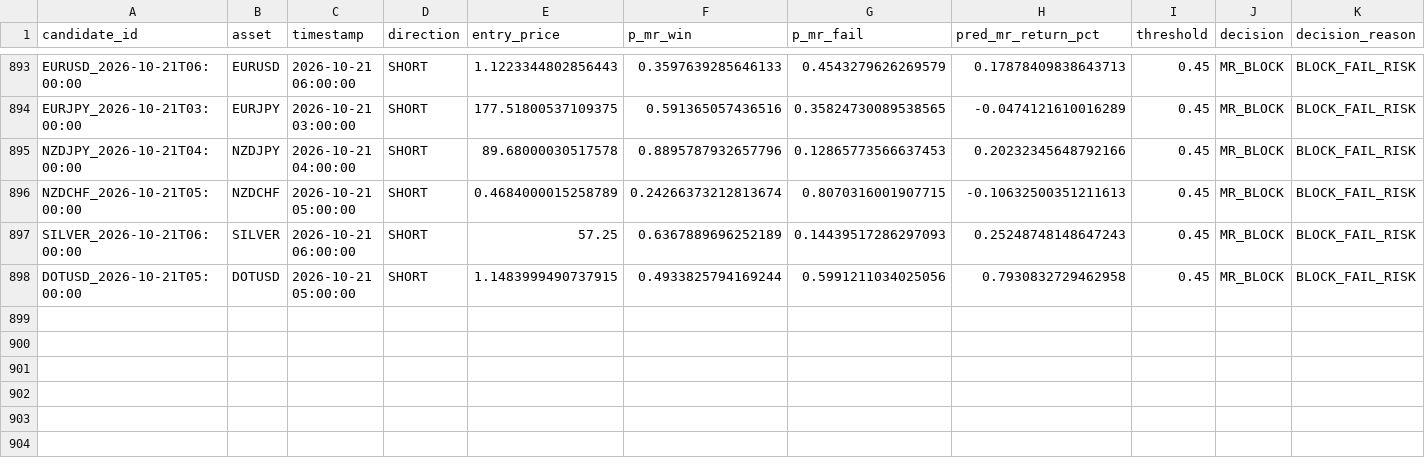
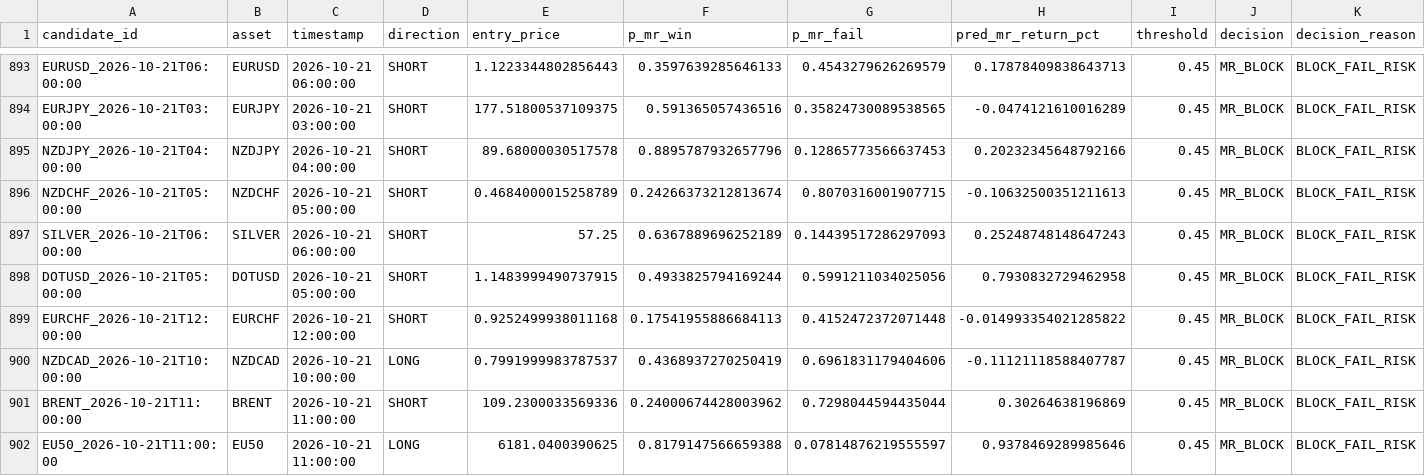
Before and after one commit to NeefPoom/Tradingstrategy01, a CSV file: data/forward/mr_candidates.csv, drawn as a sheet; only a part is shown, gaps mark what is left out; rows hold the shown columns only; the diff names each change by its address in the sheet, - before the commit and + after, or states it on an @@ line.

```diff
--- a/data/forward/mr_candidates.csv
+++ b/data/forward/mr_candidates.csv
+row 899: EURCHF_2026-10-21T12:00:00 | EURCHF | 2026-10-21 12:00:00 | SHORT | 0.9252499938011168 | 0.17541955886684113 | 0.4152472372071448 | -0.014993354021285822 | 0.45 | MR_BLOCK | BLOCK_FAIL_RISK
+row 900: NZDCAD_2026-10-21T10:00:00 | NZDCAD | 2026-10-21 10:00:00 | LONG | 0.7991999983787537 | 0.4368937270250419 | 0.6961831179404606 | -0.11121118588407787 | 0.45 | MR_BLOCK | BLOCK_FAIL_RISK
+row 901: BRENT_2026-10-21T11:00:00 | BRENT | 2026-10-21 11:00:00 | SHORT | 109.2300033569336 | 0.24000674428003962 | 0.7298044594435044 | 0.30264638196869 | 0.45 | MR_BLOCK | BLOCK_FAIL_RISK
+row 902: EU50_2026-10-21T11:00:00 | EU50 | 2026-10-21 11:00:00 | LONG | 6181.0400390625 | 0.8179147566659388 | 0.07814876219555597 | 0.9378469289985646 | 0.45 | MR_BLOCK | BLOCK_FAIL_RISK
```
Also changed, not shown: data/prices/EU50_1h_yahoo.csv, data/prices/FRA40_1h_yahoo.csv, 57 other files.
